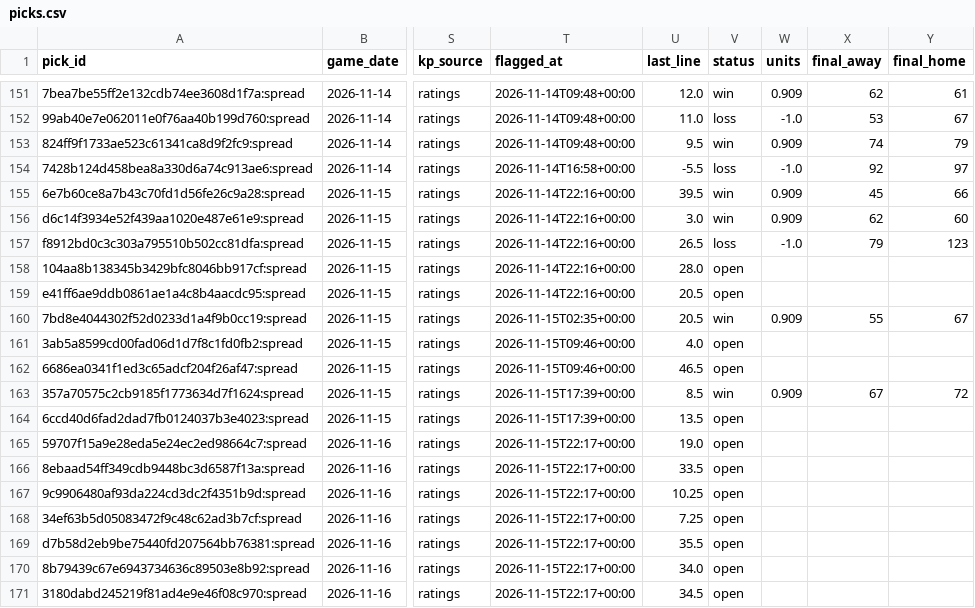
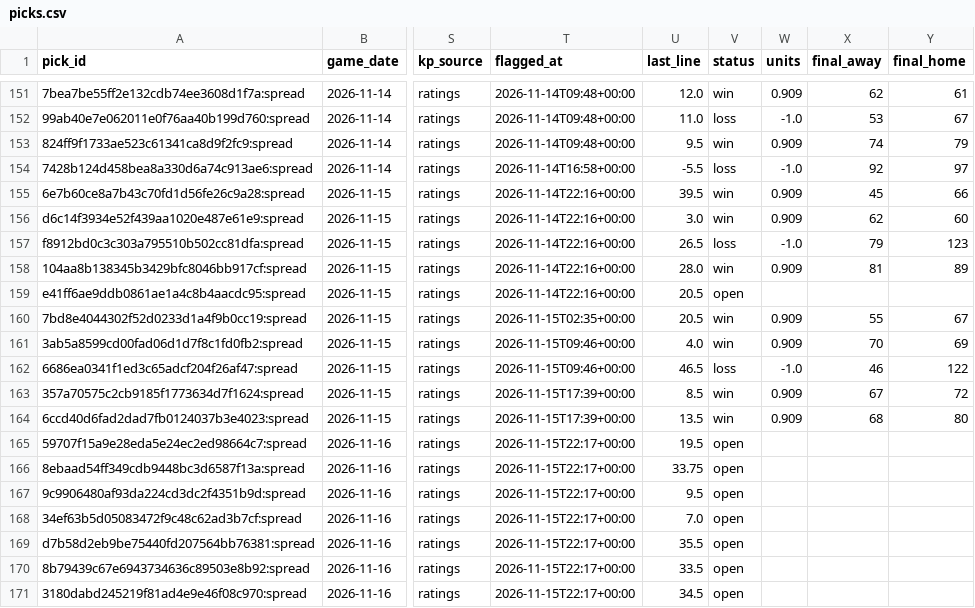
Before and after one commit to wheehawk/CBB_Mispricing, a CSV file: data/picks.csv, drawn as a sheet; only a part is shown, gaps mark what is left out; the diff names each change by its address in the sheet, - before the commit and + after, or states it on an @@ line.

```diff
--- a/data/picks.csv
+++ b/data/picks.csv
-V158 (status): open
+V158 (status): win
-W158 (units): (empty)
+W158 (units): 0.909
-X158 (final_away): (empty)
+X158 (final_away): 81
-Y158 (final_home): (empty)
+Y158 (final_home): 89
-V161 (status): open
+V161 (status): win
-W161 (units): (empty)
+W161 (units): 0.909
-X161 (final_away): (empty)
+X161 (final_away): 70
-Y161 (final_home): (empty)
+Y161 (final_home): 69
-V162 (status): open
+V162 (status): loss
-W162 (units): (empty)
+W162 (units): -1.0
-X162 (final_away): (empty)
+X162 (final_away): 46
-Y162 (final_home): (empty)
+Y162 (final_home): 122
-V164 (status): open
+V164 (status): win
-W164 (units): (empty)
+W164 (units): 0.909
-X164 (final_away): (empty)
+X164 (final_away): 68
-Y164 (final_home): (empty)
+Y164 (final_home): 80
-U165 (last_line): 19.0
+U165 (last_line): 19.5
-U166 (last_line): 33.5
+U166 (last_line): 33.75
-U167 (last_line): 10.25
+U167 (last_line): 9.5
-U168 (last_line): 7.25
+U168 (last_line): 7.0
-U170 (last_line): 34.0
+U170 (last_line): 33.5
```
Also changed, not shown: data/lines_log.csv, 1 other file.
